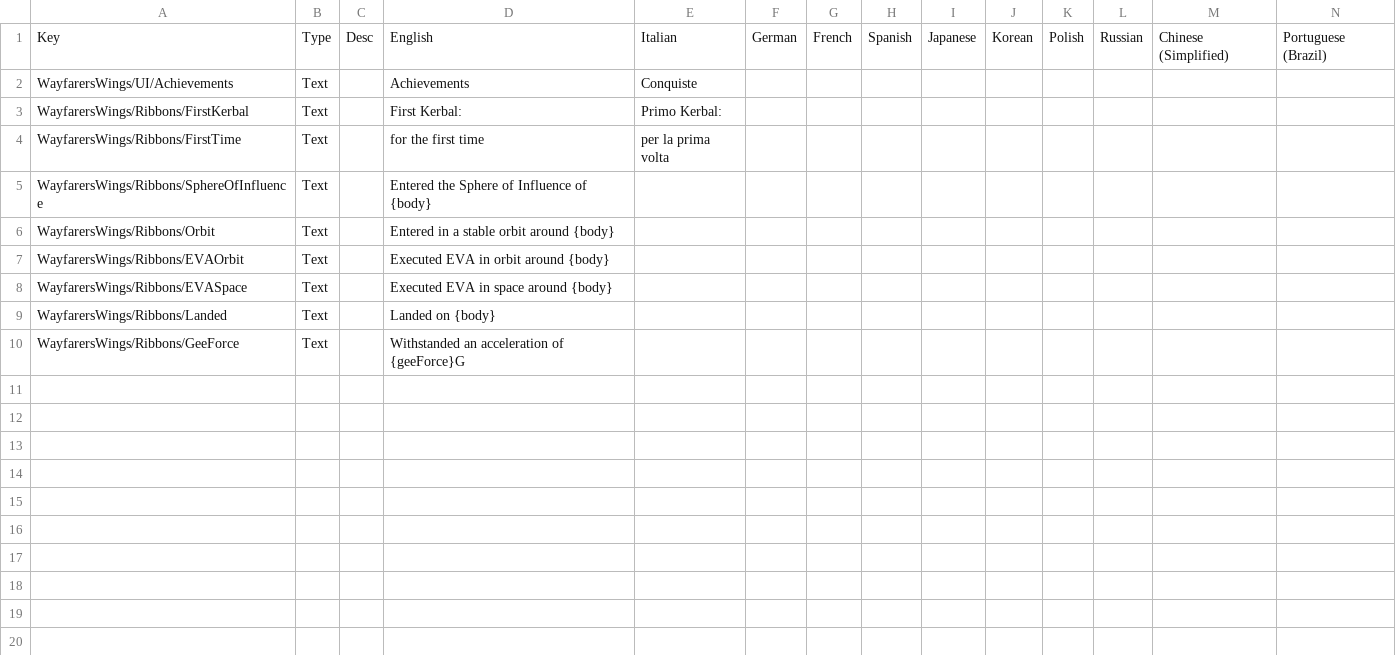
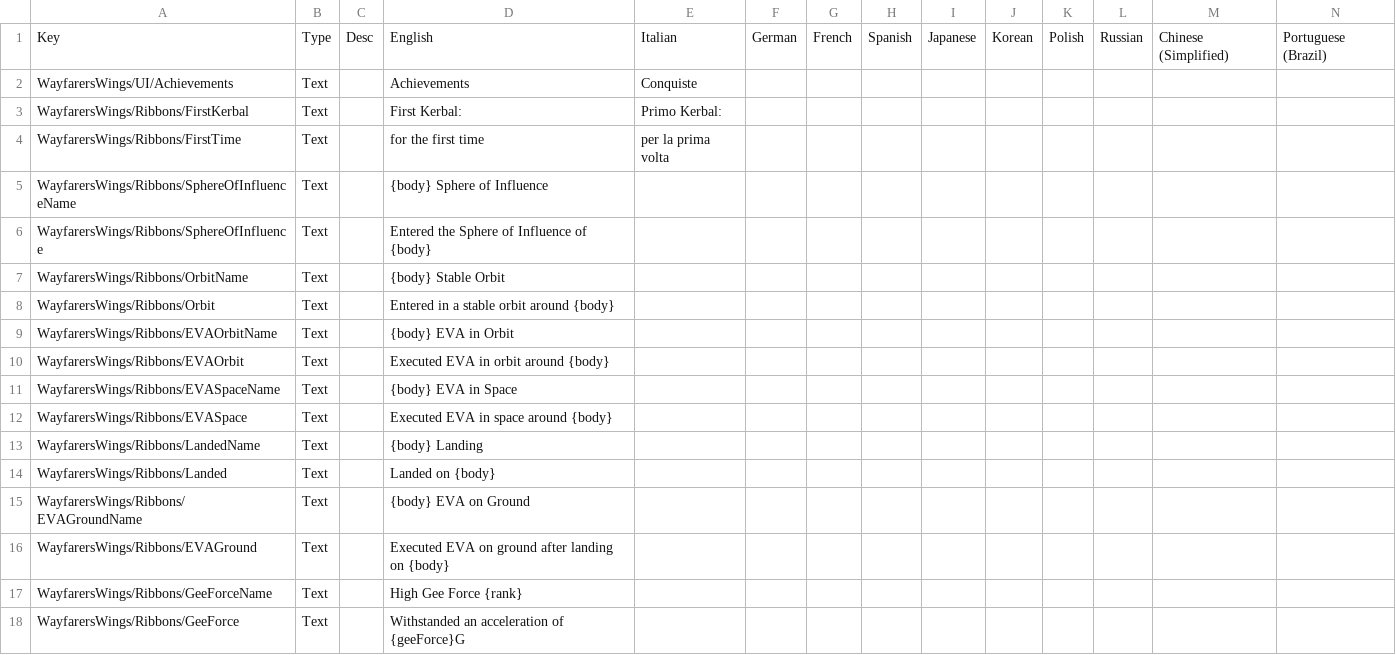
Before and after one commit to Kerbalight/WayfarersWings, a CSV file: plugin_template/localizations/wayfarers_wings_localization.csv, drawn as a sheet; only a part is shown; rows hold the shown columns only; the diff names each change by its address in the sheet, - before the commit and + after, or states it on an @@ line.

```diff
--- a/plugin_template/localizations/wayfarers_wings_localization.csv
+++ b/plugin_template/localizations/wayfarers_wings_localization.csv
+row 5: WayfarersWings/Ribbons/SphereOfInfluenceName | Text |  | {body} Sphere of Influence
+row 7: WayfarersWings/Ribbons/OrbitName | Text |  | {body} Stable Orbit
+row 9: WayfarersWings/Ribbons/EVAOrbitName | Text |  | {body} EVA in Orbit
+row 11: WayfarersWings/Ribbons/EVASpaceName | Text |  | {body} EVA in Space
+row 13: WayfarersWings/Ribbons/LandedName | Text |  | {body} Landing
+row 15: WayfarersWings/Ribbons/EVAGroundName | Text |  | {body} EVA on Ground
+row 16: WayfarersWings/Ribbons/EVAGround | Text |  | Executed EVA on ground after landing on {body}
+row 17: WayfarersWings/Ribbons/GeeForceName | Text |  | High Gee Force {rank}
```
Also changed, not shown: 25 other files.
